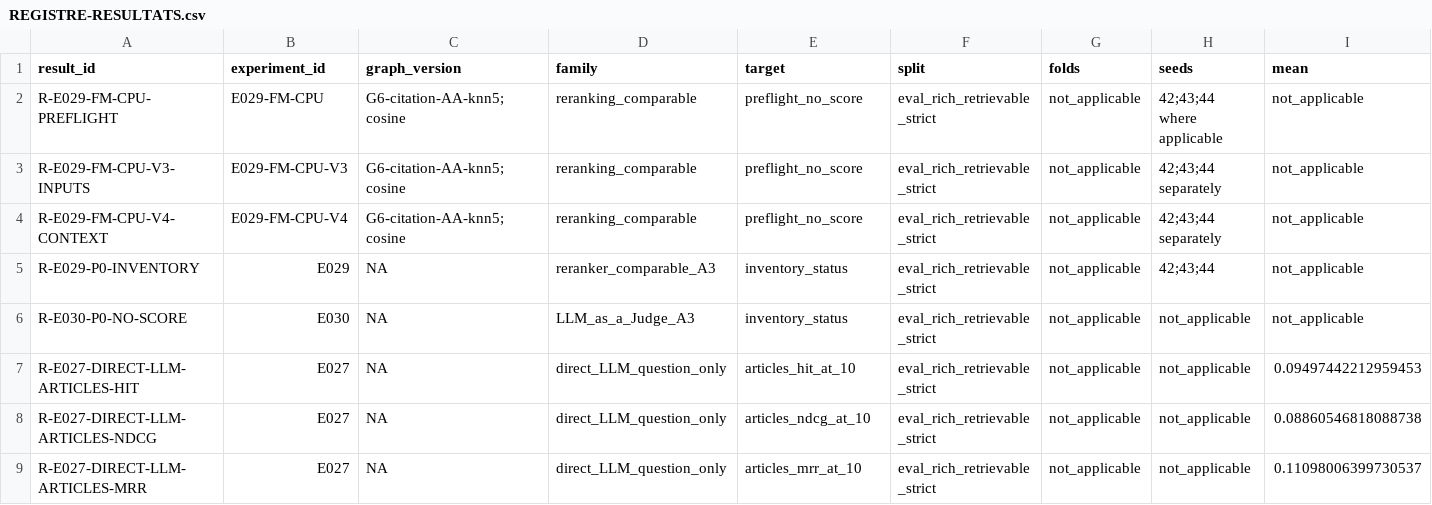
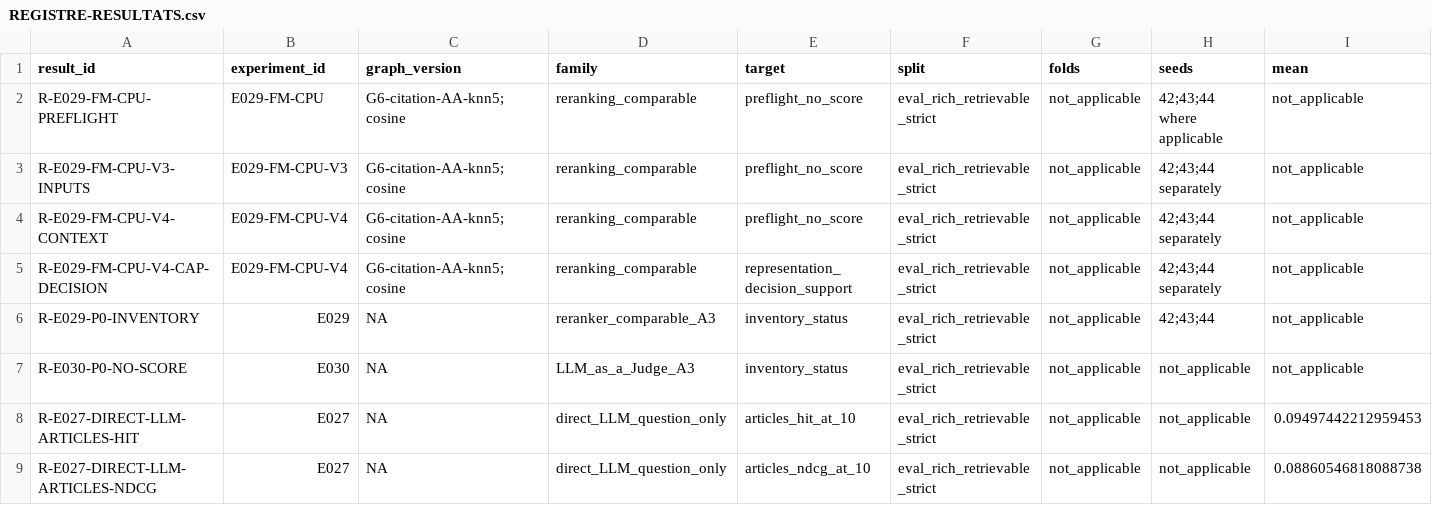
Before and after one commit to matt-kaep/legal_knowledge_graph, a CSV file: 01-Projet/paper-control/REGISTRE-RESULTATS.csv, drawn as a sheet; only a part is shown; the shorter side is filled out with more unchanged rows; rows hold the shown columns only; the diff names each change by its address in the sheet, - before the commit and + after, or states it on an @@ line.

Commit message:
docs: record E029 representation feasibility

```diff
--- a/01-Projet/paper-control/REGISTRE-RESULTATS.csv
+++ b/01-Projet/paper-control/REGISTRE-RESULTATS.csv
+row 5: R-E029-FM-CPU-V4-CAP-DECISION | E029-FM-CPU-V4 | G6-citation-AA-knn5;cosine | reranking_comparable | representation_decision_support | eval_rich_retrievable_strict | not_applicable | 42;43;44 separately | not_applicable
```
Also changed, not shown: 2 other files.
